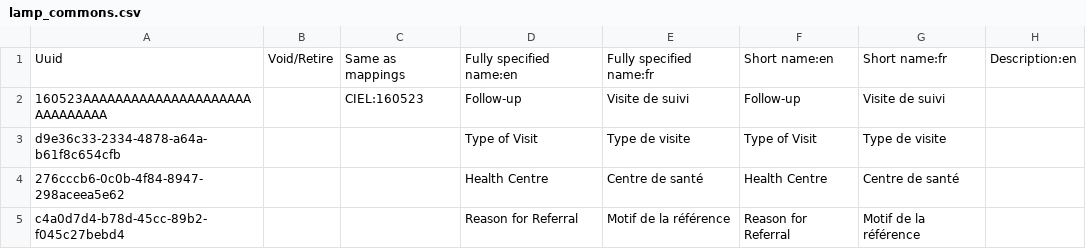
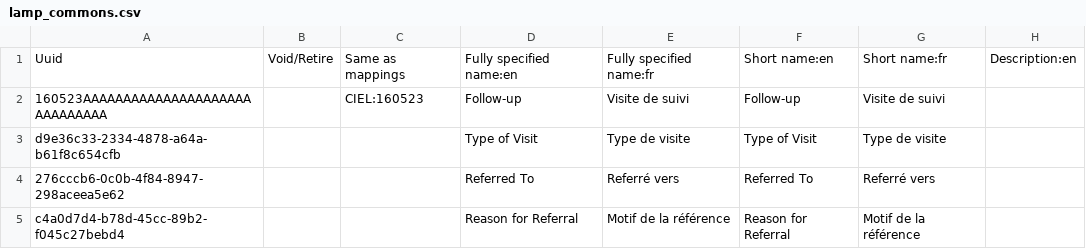
Before and after one commit to mekomsolutions/ozone-lamp, a CSV file: configs/openmrs/initializer_config/concepts/lamp_commons.csv, drawn as a sheet; only a part is shown; the diff names each change by its address in the sheet, - before the commit and + after, or states it on an @@ line.

```diff
--- a/configs/openmrs/initializer_config/concepts/lamp_commons.csv
+++ b/configs/openmrs/initializer_config/concepts/lamp_commons.csv
-D4: Health Centre
+D4: Referred To
-E4: Centre de santé
+E4: Referré vers
-F4: Health Centre
+F4: Referred To
-G4: Centre de santé
+G4: Referré vers
```
Also changed, not shown: 1 other file.
